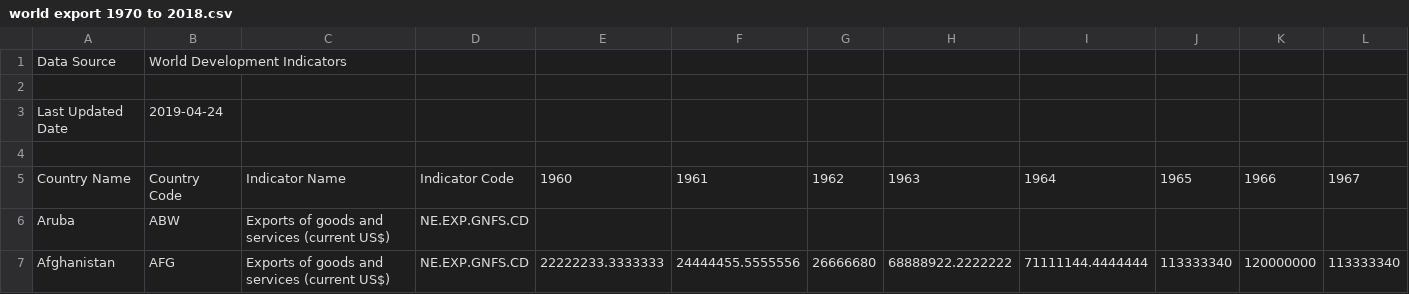
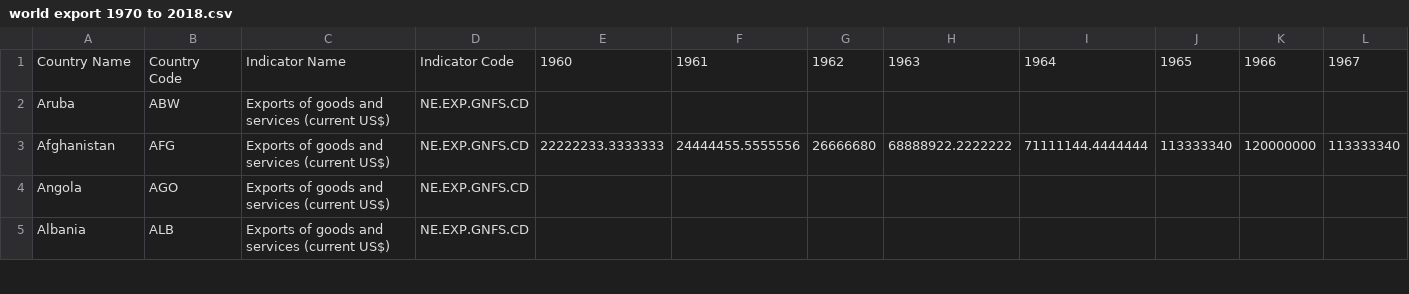
Before and after one commit to bloominstituteoftechnology/DS-Unit-2-Regression-1, a CSV file: module3-doing-linear-regression/world export 1970 to 2018.csv, drawn as a sheet; only a part is shown; the shorter side is filled out with more unchanged rows; rows hold the shown columns only; the diff names each change by its address in the sheet, - before the commit and + after, or states it on an @@ line.

Commit message:
Update world export 1970 to 2018.csv

```diff
--- a/module3-doing-linear-regression/world export 1970 to 2018.csv
+++ b/module3-doing-linear-regression/world export 1970 to 2018.csv
-row 1: Data Source | World Development Indicators
-row 2: (empty)
-row 3: Last Updated Date | 2019-04-24
-row 4: (empty)
```
